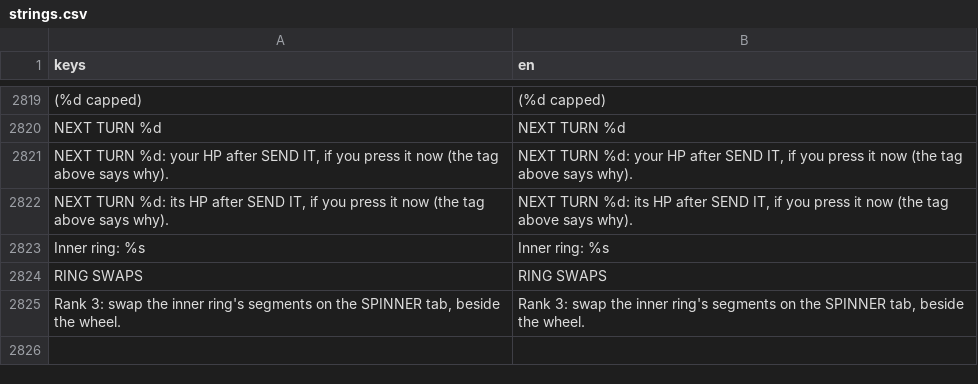
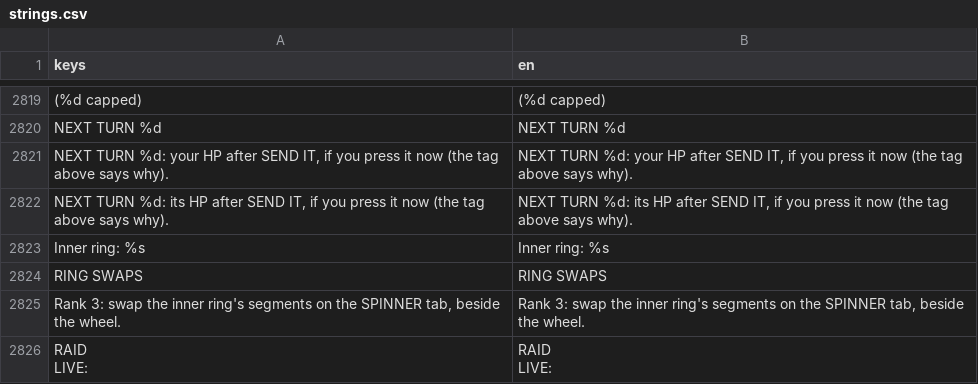
Before and after one commit to Noitues/REBEL_CELL, a CSV file: assets/text/strings.csv, drawn as a sheet; only a part is shown, gaps mark what is left out; ↵ is a line break in a cell; the diff names each change by its address in the sheet, - before the commit and + after, or states it on an @@ line.

```diff
--- a/assets/text/strings.csv
+++ b/assets/text/strings.csv
+row 2826: RAID ↵ LIVE: | RAID ↵ LIVE:
```
Also changed, not shown: 7 other files.
